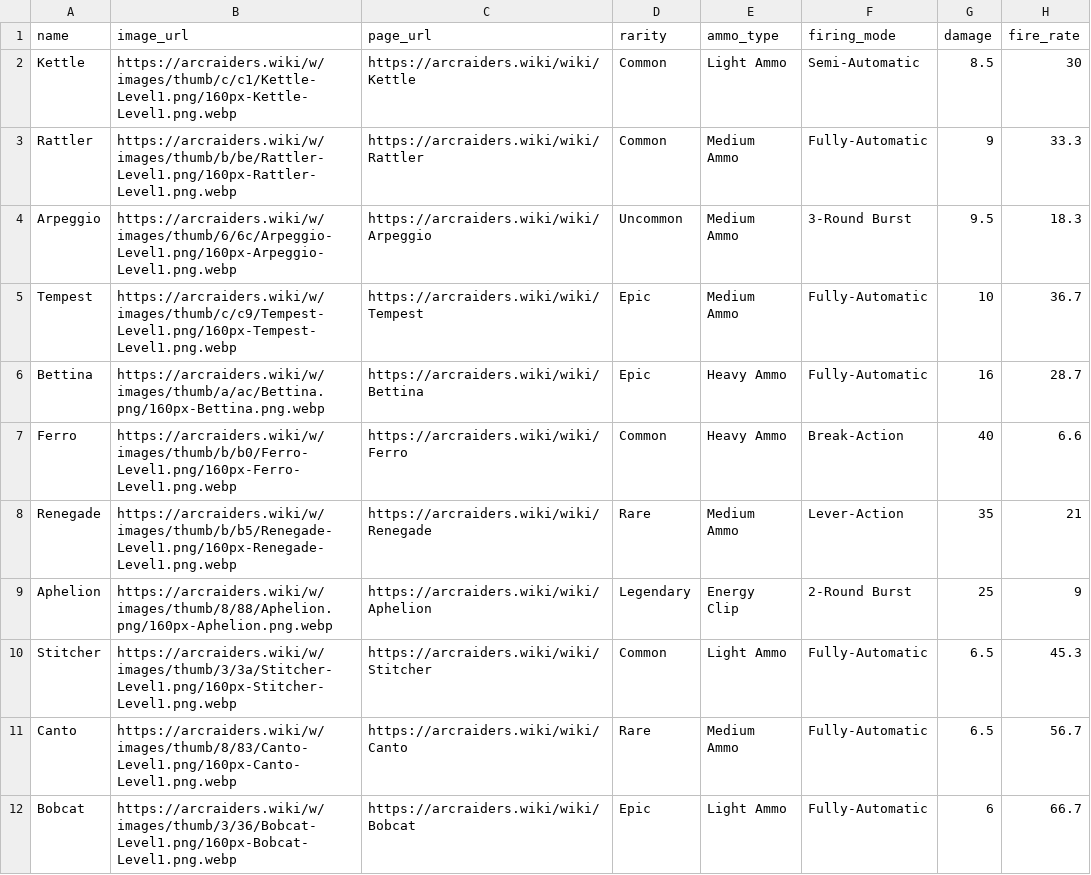
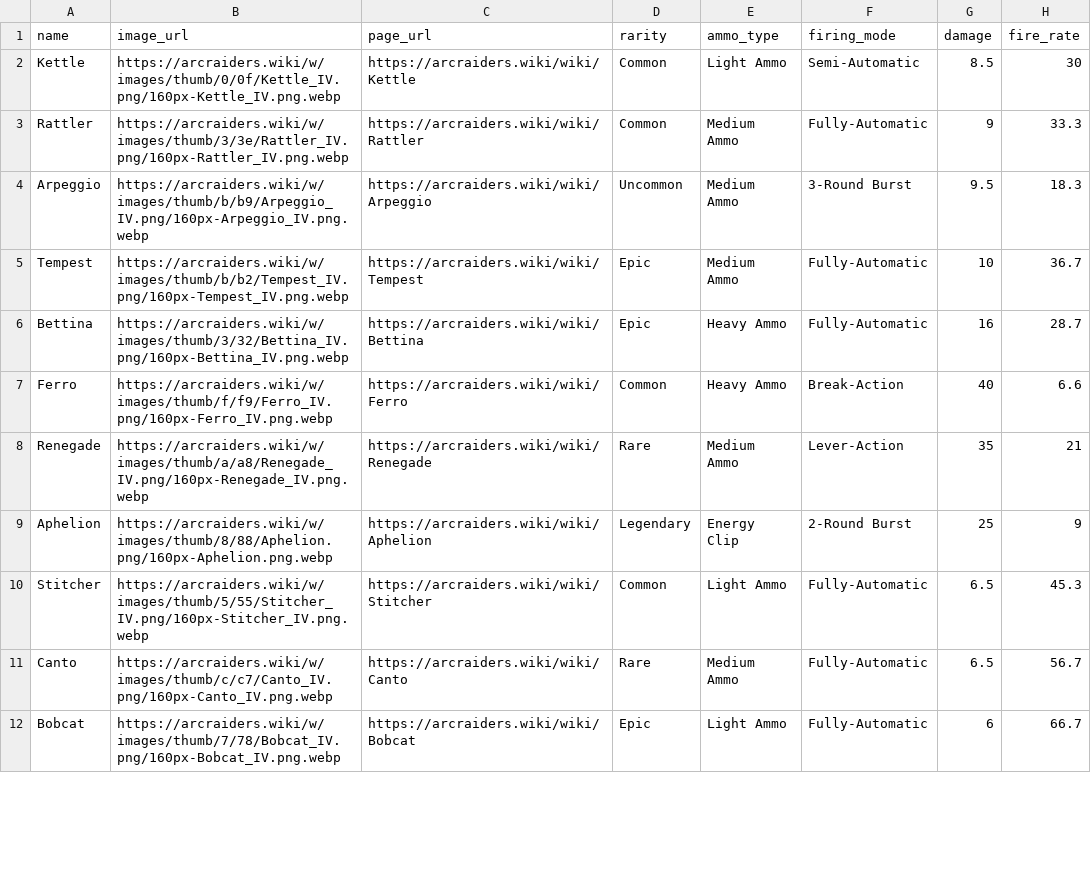
Before and after one commit to adelevski/raiderbro, a CSV file: data/processed/weapons.csv, drawn as a sheet; only a part is shown; the diff covers the shown part only; the diff names each change by its address in the sheet, - before the commit and + after, or states it on an @@ line.

Commit message:
Repair outdated wiki weapon image references

```diff
--- a/data/processed/weapons.csv
+++ b/data/processed/weapons.csv
-B2 (image_url): https://arcraiders.wiki/w/images/thumb/c/c1/Kettle-Level1.png/160px-Kettle-Level1.png.webp
+B2 (image_url): https://arcraiders.wiki/w/images/thumb/0/0f/Kettle_IV.png/160px-Kettle_IV.png.webp
-B3 (image_url): https://arcraiders.wiki/w/images/thumb/b/be/Rattler-Level1.png/160px-Rattler-Level1.png.webp
+B3 (image_url): https://arcraiders.wiki/w/images/thumb/3/3e/Rattler_IV.png/160px-Rattler_IV.png.webp
-B4 (image_url): https://arcraiders.wiki/w/images/thumb/6/6c/Arpeggio-Level1.png/160px-Arpeggio-Level1.png.webp
+B4 (image_url): https://arcraiders.wiki/w/images/thumb/b/b9/Arpeggio_IV.png/160px-Arpeggio_IV.png.webp
-B5 (image_url): https://arcraiders.wiki/w/images/thumb/c/c9/Tempest-Level1.png/160px-Tempest-Level1.png.webp
+B5 (image_url): https://arcraiders.wiki/w/images/thumb/b/b2/Tempest_IV.png/160px-Tempest_IV.png.webp
-B6 (image_url): https://arcraiders.wiki/w/images/thumb/a/ac/Bettina.png/160px-Bettina.png.webp
+B6 (image_url): https://arcraiders.wiki/w/images/thumb/3/32/Bettina_IV.png/160px-Bettina_IV.png.webp
-B7 (image_url): https://arcraiders.wiki/w/images/thumb/b/b0/Ferro-Level1.png/160px-Ferro-Level1.png.webp
+B7 (image_url): https://arcraiders.wiki/w/images/thumb/f/f9/Ferro_IV.png/160px-Ferro_IV.png.webp
-B8 (image_url): https://arcraiders.wiki/w/images/thumb/b/b5/Renegade-Level1.png/160px-Renegade-Level1.png.webp
+B8 (image_url): https://arcraiders.wiki/w/images/thumb/a/a8/Renegade_IV.png/160px-Renegade_IV.png.webp
-B10 (image_url): https://arcraiders.wiki/w/images/thumb/3/3a/Stitcher-Level1.png/160px-Stitcher-Level1.png.webp
+B10 (image_url): https://arcraiders.wiki/w/images/thumb/5/55/Stitcher_IV.png/160px-Stitcher_IV.png.webp
-B11 (image_url): https://arcraiders.wiki/w/images/thumb/8/83/Canto-Level1.png/160px-Canto-Level1.png.webp
+B11 (image_url): https://arcraiders.wiki/w/images/thumb/c/c7/Canto_IV.png/160px-Canto_IV.png.webp
-B12 (image_url): https://arcraiders.wiki/w/images/thumb/3/36/Bobcat-Level1.png/160px-Bobcat-Level1.png.webp
+B12 (image_url): https://arcraiders.wiki/w/images/thumb/7/78/Bobcat_IV.png/160px-Bobcat_IV.png.webp
```
Also changed, not shown: 10 edited cells elsewhere in this file, 7 other files.
